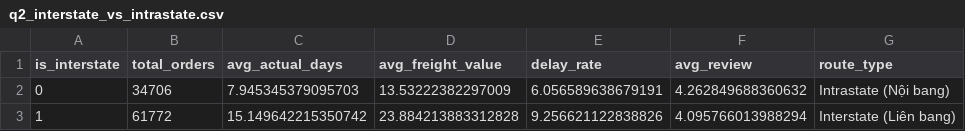
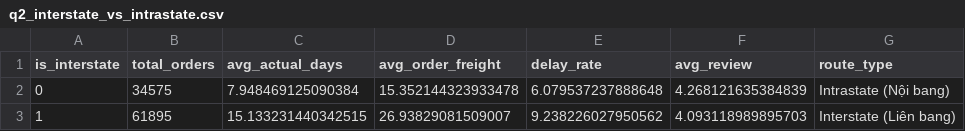
Before and after one commit to Baotran265/olist-ecommerce-data-analyst, a CSV file: outputs/tables/q2_interstate_vs_intrastate.csv, drawn as a sheet.

```diff
--- a/outputs/tables/q2_interstate_vs_intrastate.csv
+++ b/outputs/tables/q2_interstate_vs_intrastate.csv
@@ -1,3 +1,3 @@
-is_interstate,total_orders,avg_actual_days,avg_freight_value,delay_rate,avg_review,route_type
-0,34706,7.945345379095703,13.53222382297009,6.056589638679191,4.262849688360632,Intrastate (Nội bang)
-1,61772,15.149642215350742,23.884213883312828,9.256621122838826,4.095766013988294,Interstate (Liên bang)
+is_interstate,total_orders,avg_actual_days,avg_order_freight,delay_rate,avg_review,route_type
+0,34575,7.948469125090384,15.352144323933478,6.079537237888648,4.268121635384839,Intrastate (Nội bang)
+1,61895,15.133231440342515,26.93829081509007,9.238226027950562,4.093118989895703,Interstate (Liên bang)
```
Also changed, not shown: outputs/tables/data_cleaning_summary.csv, outputs/tables/q2_state_delivery_stats.csv, 14 other files.
